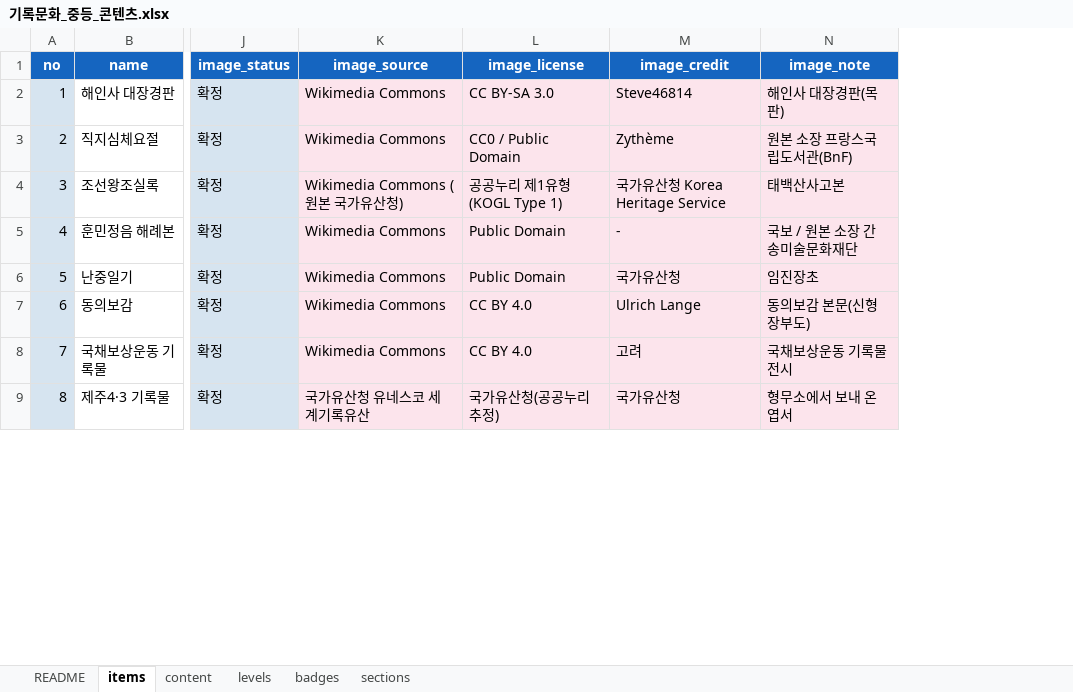
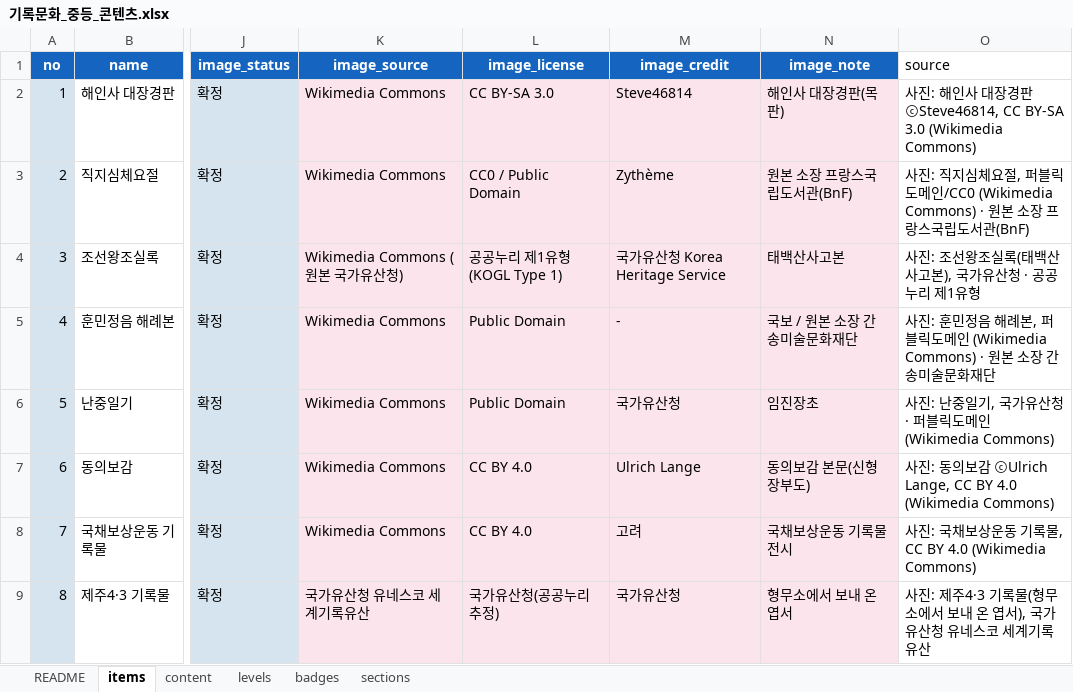
Before and after one commit to jeongyenolgong/save-the-record-mid, an Excel workbook: content/기록문화_중등_콘텐츠.xlsx, sheet items, drawn as a sheet; only a part is shown, gaps mark what is left out; values as stored, in another font and other column widths than the file's, no borders; the diff names each change by its address in the sheet, - before the commit and + after, or states it on an @@ line.

```diff
--- a/content/기록문화_중등_콘텐츠.xlsx (sheet items)
+++ b/content/기록문화_중등_콘텐츠.xlsx (sheet items)
+column O (source), rows 2-9: 사진: 해인사 대장경판 ⓒSteve46814, CC BY-SA 3.0 (Wikimedia Commons) | 사진: 직지심체요절, 퍼블릭도메인/CC0 (Wikimedia Commons) · 원본 소장 프랑스국립도서관(BnF) | 사진: 조선왕조실록(태백산사고본), 국가유산청 · 공공누리 제1유형 | 사진: 훈민정음 해례본, 퍼블릭도메인 (Wikimedia Commons) · 원본 소장 간송미술문화재단 | 사진: 난중일기, 국가유산청 · 퍼블릭도메인 (Wikimedia Commons) | 사진: 동의보감 ⓒUlrich Lange, CC BY 4.0 (Wikimedia Commons) | 사진: 국채보상운동 기록물, CC BY 4.0 (Wikimedia Commons) | 사진: 제주4·3 기록물(형무소에서 보내 온 엽서), 국가유산청 유네스코 세계기록유산
```
Also changed, not shown: 3 other files.
